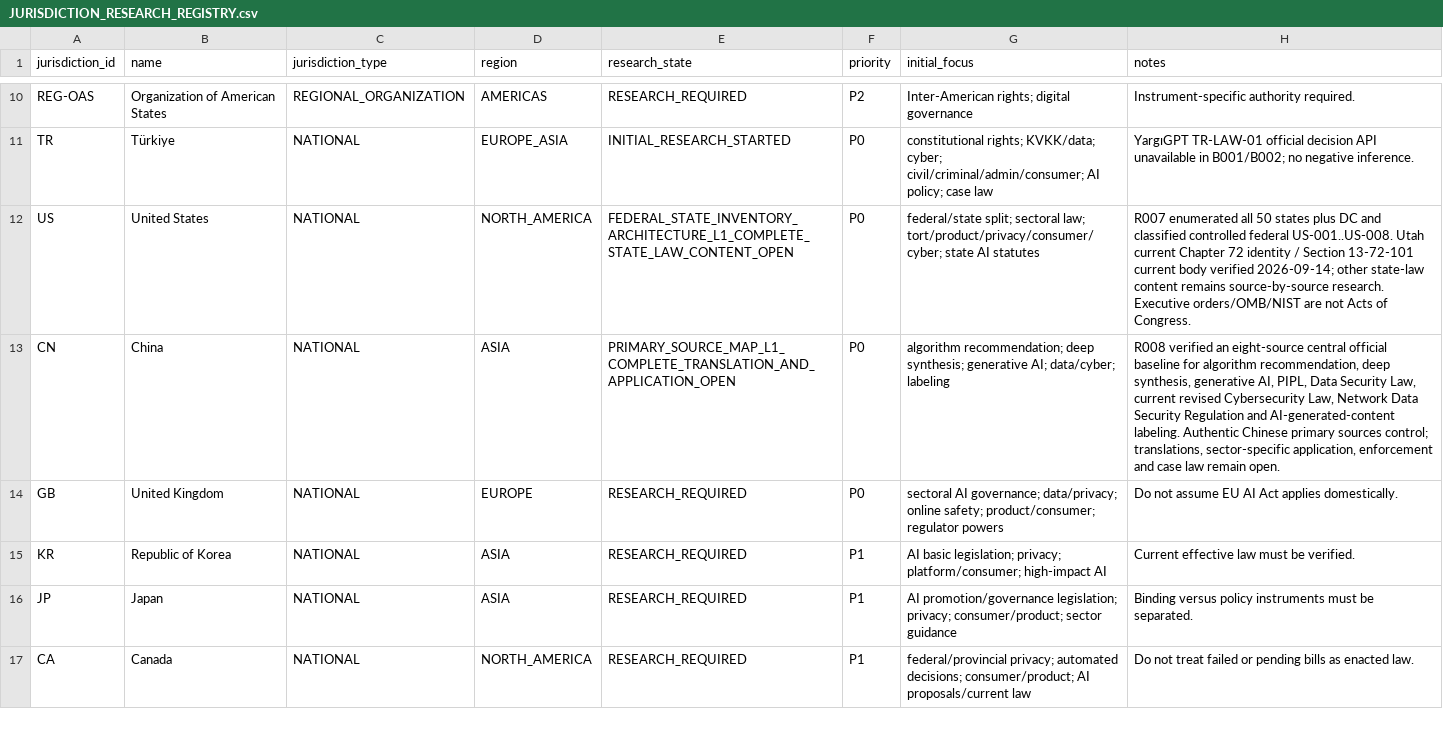
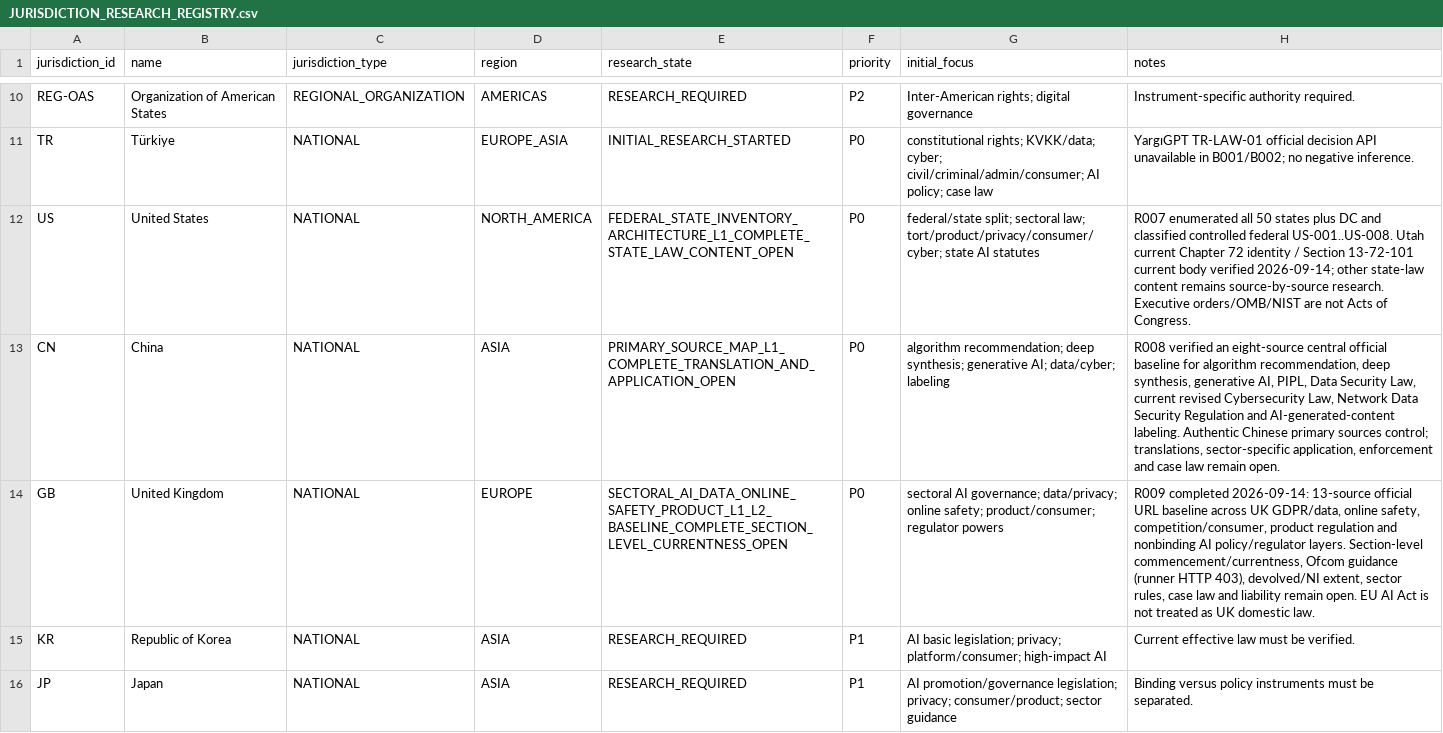
Before and after one commit to fatihekler/ai-laws, a CSV file: 20_JURISDICTIONS/JURISDICTION_RESEARCH_REGISTRY.csv, drawn as a sheet; only a part is shown, gaps mark what is left out; the shorter side is filled out with more unchanged rows.

```diff
--- a/20_JURISDICTIONS/JURISDICTION_RESEARCH_REGISTRY.csv
+++ b/20_JURISDICTIONS/JURISDICTION_RESEARCH_REGISTRY.csv
@@ -13,3 +13,3 @@ US,United States,NATIONAL,NORTH_AMERICA,FEDERAL_STATE_INVENTORY_ARCHITECTURE_L1_
 CN,China,NATIONAL,ASIA,PRIMARY_SOURCE_MAP_L1_COMPLETE_TRANSLATION_AND_APPLICATION_OPEN,P0,algorithm recommendation; deep synthesis; generative AI; data/cyber; labeling,"R008 verified an eight-source central official baseline for algorithm recommendation, deep synthesis, generative AI, PIPL, Data Security Law, current revised Cybersecurity Law, Network Data Security Regulation and AI-generated-content labeling. Authentic Chinese primary sources control; translations, sector-specific application, enforcement and case law remain open."
-GB,United Kingdom,NATIONAL,EUROPE,RESEARCH_REQUIRED,P0,sectoral AI governance; data/privacy; online safety; product/consumer; regulator powers,Do not assume EU AI Act applies domestically.
+GB,United Kingdom,NATIONAL,EUROPE,SECTORAL_AI_DATA_ONLINE_SAFETY_PRODUCT_L1_L2_BASELINE_COMPLETE_SECTION_LEVEL_CURRENTNESS_OPEN,P0,sectoral AI governance; data/privacy; online safety; product/consumer; regulator powers,"R009 completed 2026-09-14: 13-source official URL baseline across UK GDPR/data, online safety, competition/consumer, product regulation and nonbinding AI policy/regulator layers. Section-level commencement/currentness, Ofcom guidance (runner HTTP 403), devolved/NI extent, sector rules, case law and liability remain open. EU AI Act is not treated as UK domestic law."
 KR,Republic of Korea,NATIONAL,ASIA,RESEARCH_REQUIRED,P1,AI basic legislation; privacy; platform/consumer; high-impact AI,Current effective law must be verified.
```
Also changed, not shown: 86_NOTEBOOKLM/NOTEBOOKLM_SOURCE_PACK_ASSIGNMENTS.csv, 90_RESEARCH_QUEUE/INITIAL_RESEARCH_QUEUE.csv, 8 other files.
